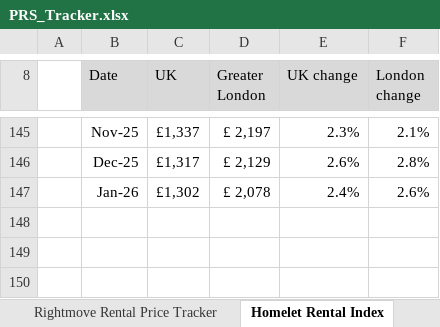
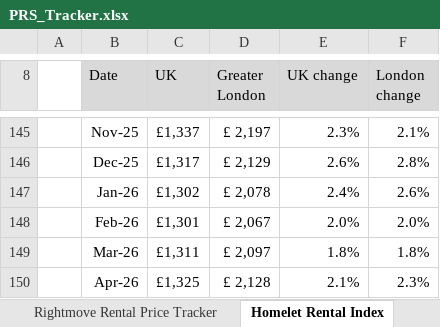
Before and after one commit to asdfgukyu/prs_tracker, an Excel workbook: PRS_Tracker.xlsx, sheet Homelet Rental Index, drawn as a sheet; only a part is shown, gaps mark what is left out; values as stored, in another font and other column widths than the file's, no borders; charts and pictures not drawn; the diff names each change by its address in the sheet, - before the commit and + after, or states it on an @@ line.

```diff
--- a/PRS_Tracker.xlsx (sheet Homelet Rental Index)
+++ b/PRS_Tracker.xlsx (sheet Homelet Rental Index)
+row 148:  | Feb-26 | £1,301 | £ 2,067 | 2.0% | 2.0%
+row 149:  | Mar-26 | £1,311 | £ 2,097 | 1.8% | 1.8%
+row 150:  | Apr-26 | £1,325 | £ 2,128 | 2.1% | 2.3%
```
Also changed, not shown: sheet PIPR Annual change, 1 other file.
